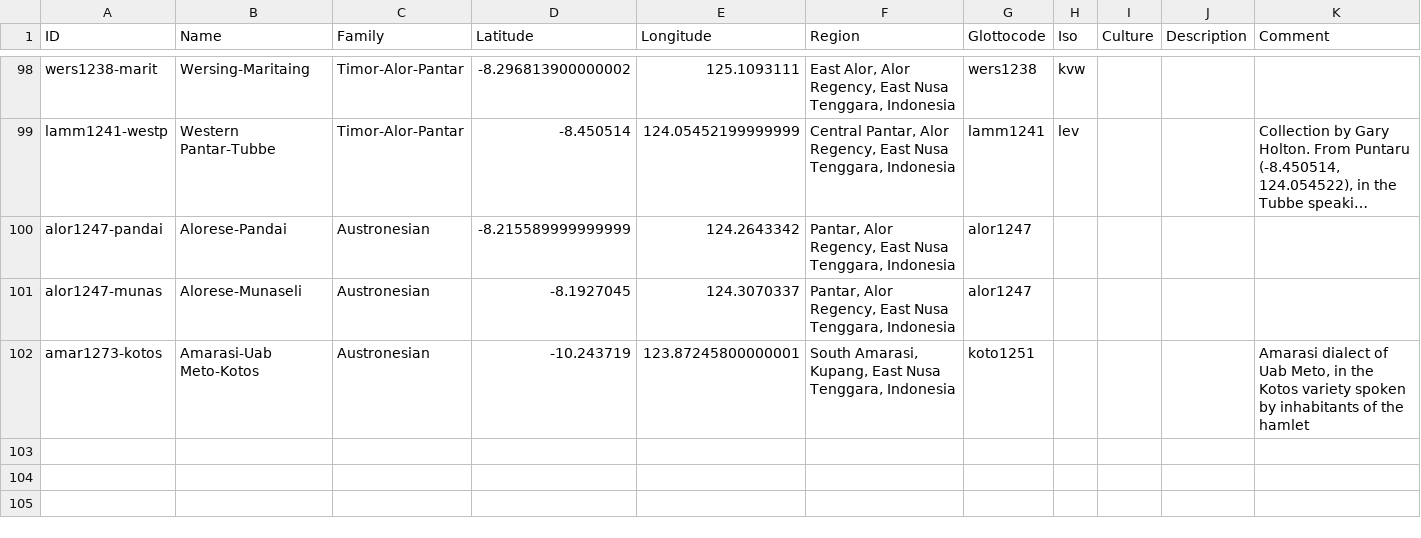
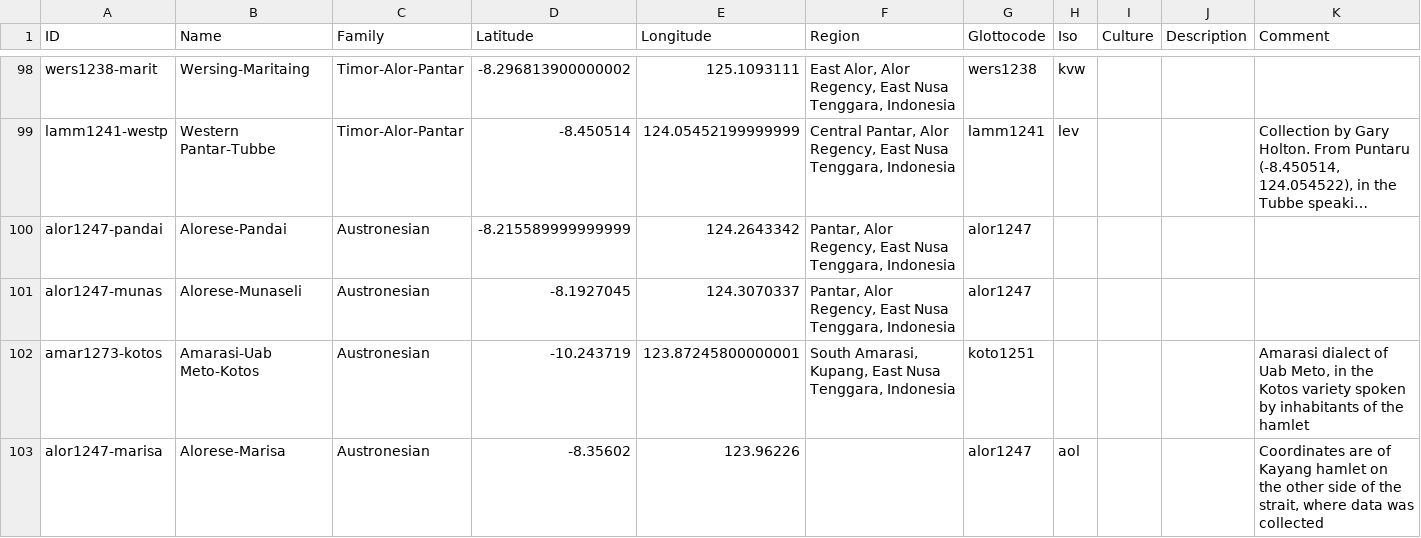
Before and after one commit to xrotwang/lexirumah-data, a CSV file: cldf/lects.csv, drawn as a sheet; only a part is shown, gaps mark what is left out; long unchanged cells end in ….

Commit message:
Add lects entry for Alorese-Marisa

```diff
--- a/cldf/lects.csv
+++ b/cldf/lects.csv
@@ -102 +102,2 @@ alor1247-munas,Alorese-Munaseli,Austronesian,-8.1927045,124.3070337,"Pantar, Alo
 amar1273-kotos,Amarasi-Uab Meto-Kotos,Austronesian,-10.243719,123.87245800000001,"South Amarasi, Kupang, East Nusa Tenggara, Indonesia",koto1251,,,,"Amarasi dialect of Uab Meto, in the Kotos variety spoken by inhabitants of the hamlet"
+alor1247-marisa,Alorese-Marisa,Austronesian,-8.35602,123.96226,,alor1247,aol,,,"Coordinates are of Kayang hamlet on the other side of the strait, where data was collected"
```
